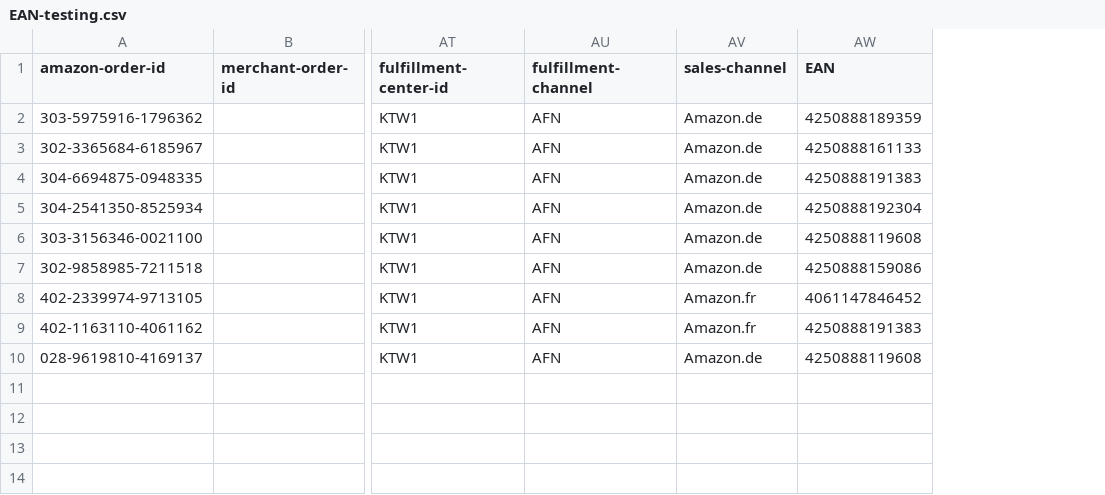
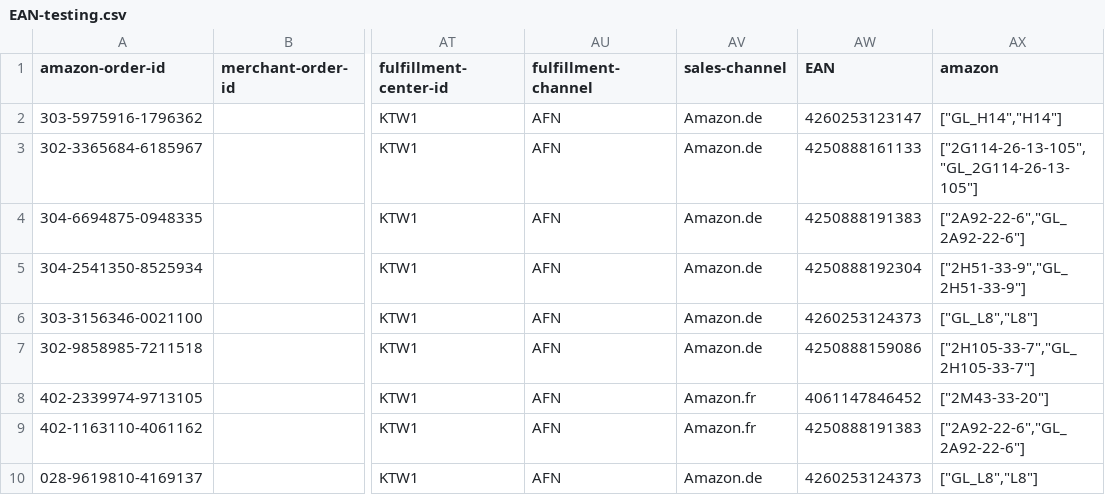
Before and after one commit to evagrean/add-ean-tool, a CSV file: public/downloads/EAN-testing.csv, drawn as a sheet; only a part is shown, gaps mark what is left out; the diff names each change by its address in the sheet, - before the commit and + after, or states it on an @@ line.

Commit message:
added download logic and modified code to split ARTIKEL_NUMMER string from reference Data

```diff
--- a/public/downloads/EAN-testing.csv
+++ b/public/downloads/EAN-testing.csv
+column AX (amazon), rows 2-10: ["GL_H14","H14"] | ["2G114-26-13-105","GL_2G114-26-13-105"] | ["2A92-22-6","GL_2A92-22-6"] | ["2H51-33-9","GL_2H51-33-9"] | ["GL_L8","L8"] | ["2H105-33-7","GL_2H105-33-7"] | ["2M43-33-20"] | ["2A92-22-6","GL_2A92-22-6"] | ["GL_L8","L8"]
-AW2 (EAN): 4250888189359
+AW2 (EAN): 4260253123147
-AW6 (EAN): 4250888119608
+AW6 (EAN): 4260253124373
-AW10 (EAN): 4250888119608
+AW10 (EAN): 4260253124373
```
Also changed, not shown: 4 other files.
